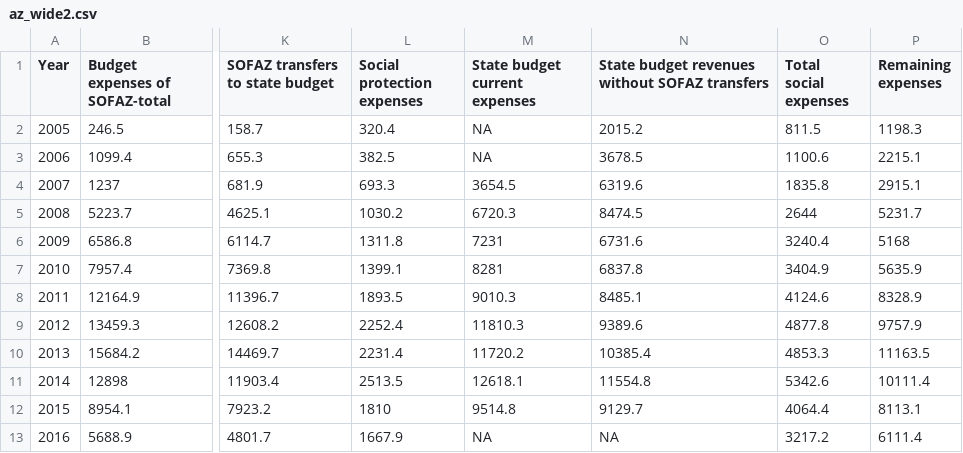
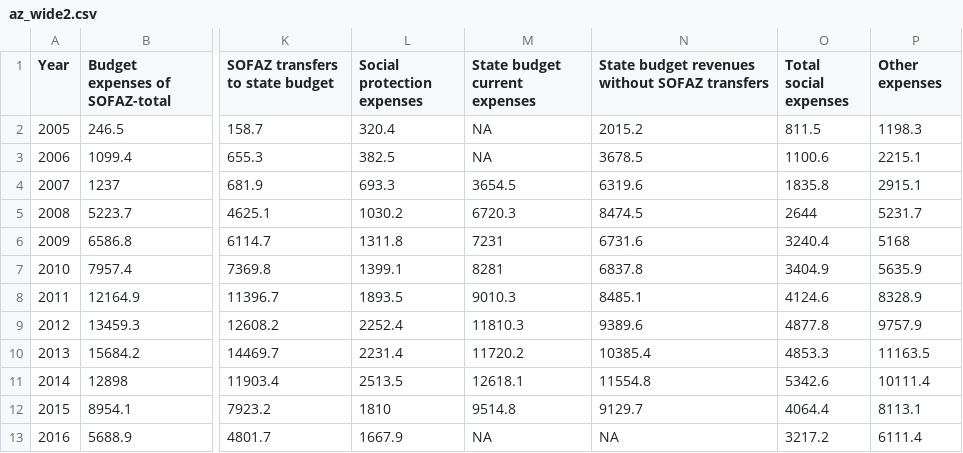
Before and after one commit to NRGI/NRGI.github.io, a CSV file: D3/AZ/az_wide2.csv, drawn as a sheet; only a part is shown, gaps mark what is left out; the diff names each change by its address in the sheet, - before the commit and + after, or states it on an @@ line.

Commit message:
change to "Other expenses"

```diff
--- a/D3/AZ/az_wide2.csv
+++ b/D3/AZ/az_wide2.csv
-P1: Remaining expenses
+P1: Other expenses
```
Also changed, not shown: 1 other file.
